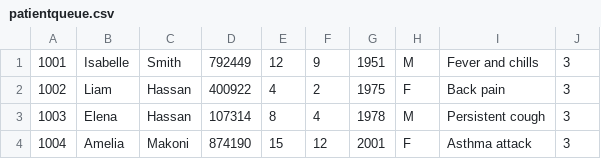
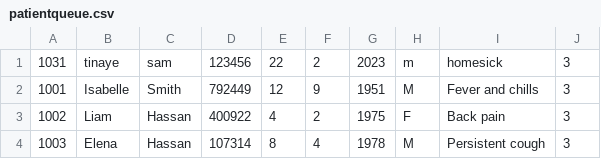
Before and after one commit to tsmoyo207/Mini-Clinic-mangament-system-in-C, a CSV file: patientqueue.csv, drawn as a sheet; only a part is shown; the shorter side is filled out with more unchanged rows.

Commit message:
added a patient into the queue

```diff
--- a/patientqueue.csv
+++ b/patientqueue.csv
@@ -1 +1,2 @@
+1031, tinaye, sam, 123456, 22, 2, 2023, m, homesick, 3
 1001, Isabelle, Smith, 792449, 12, 9, 1951, M, Fever and chills, 3
```
Also changed, not shown: 2 other files.
